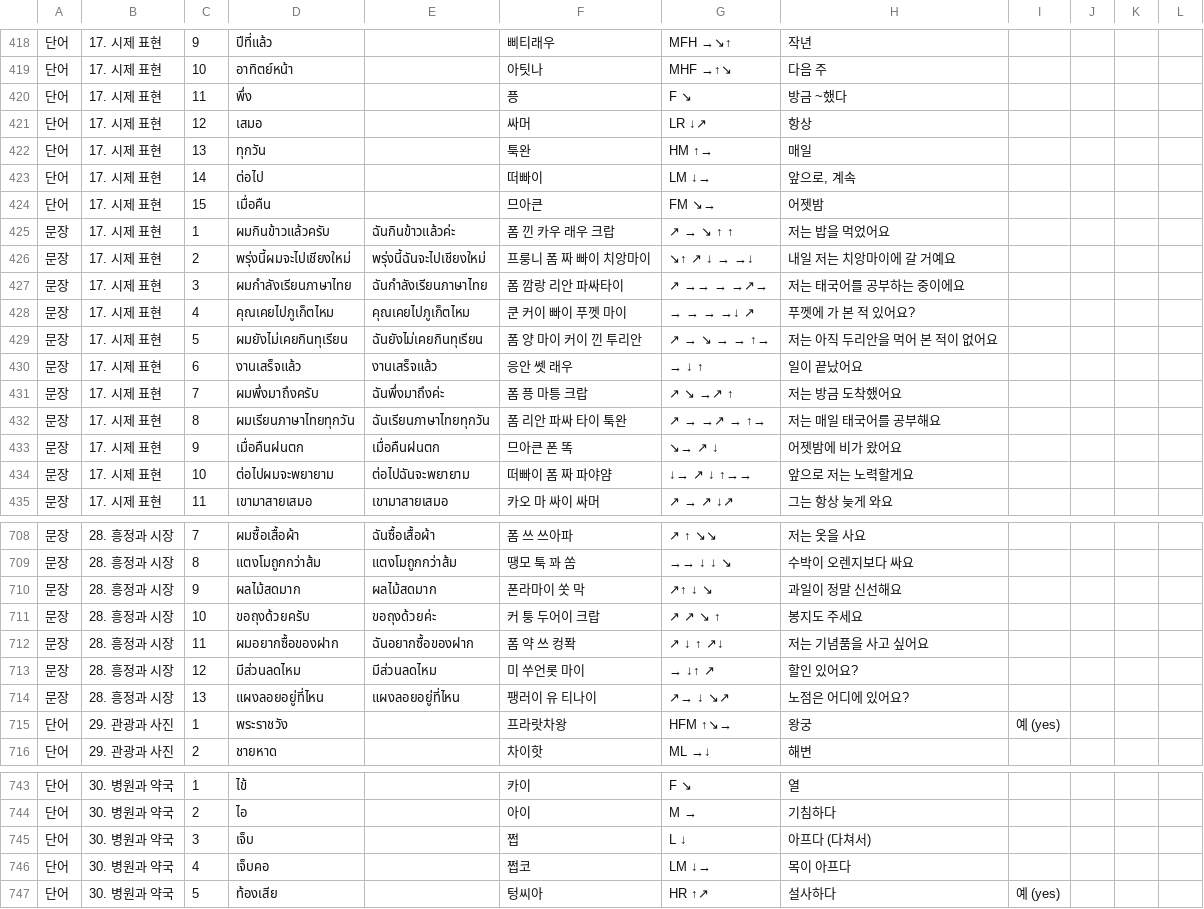
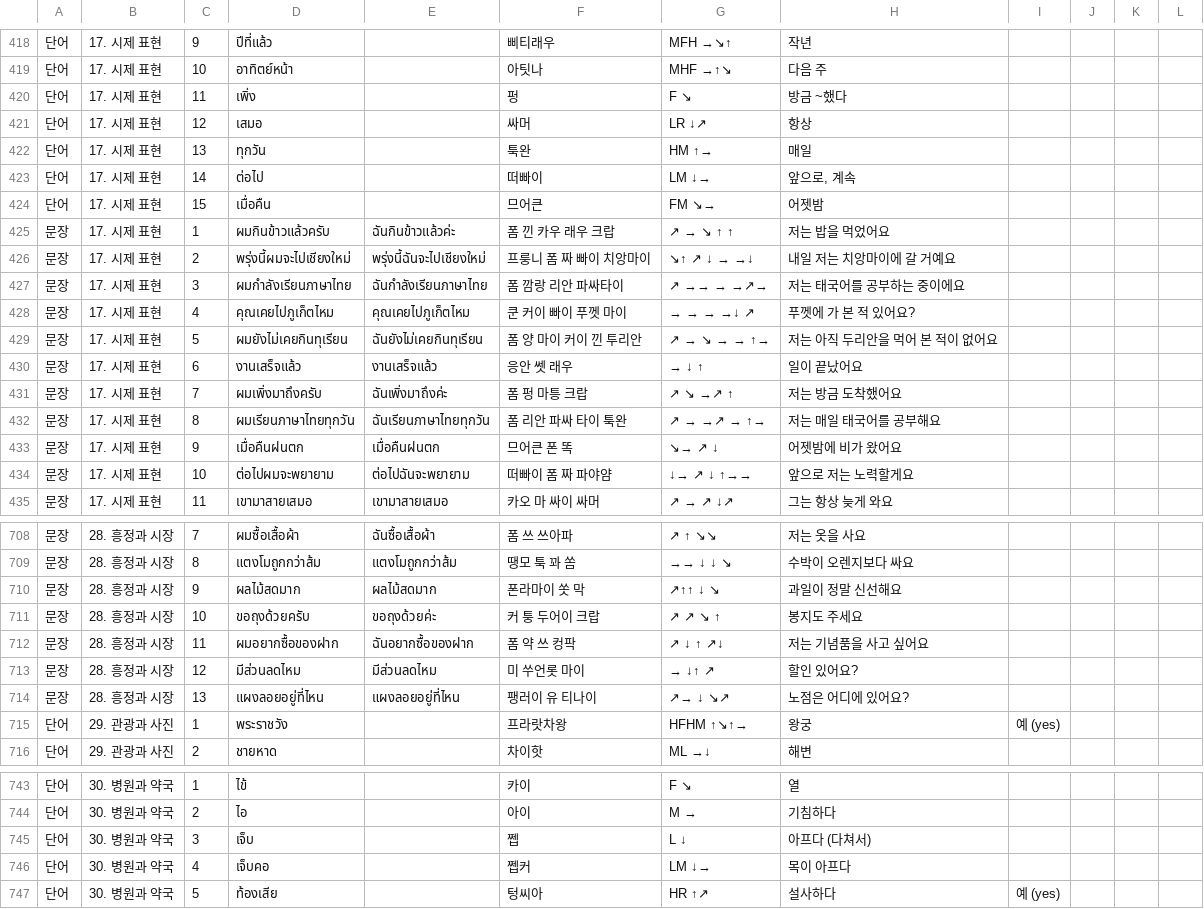
Before and after one commit to chrisguy7707-ui/sawasdee, a CSV file: docs/review/sawasdee-review.csv, drawn as a sheet; only a part is shown, gaps mark what is left out; the diff covers the shown part only.

```diff
--- a/docs/review/sawasdee-review.csv
+++ b/docs/review/sawasdee-review.csv
@@ -419,3 +419,3 @@
 단어,17. 시제 표현,10,อาทิตย์หน้า,,아팃나,MHF →↑↘,다음 주,,,,
-단어,17. 시제 표현,11,พึ่ง,,픙,F ↘,방금 ~했다,,,,
+단어,17. 시제 표현,11,เพิ่ง,,펑,F ↘,방금 ~했다,,,,
 단어,17. 시제 표현,12,เสมอ,,싸머,LR ↓↗,항상,,,,
@@ -423,3 +423,3 @@
 단어,17. 시제 표현,14,ต่อไป,,떠빠이,LM ↓→,"앞으로, 계속",,,,
-단어,17. 시제 표현,15,เมื่อคืน,,므아큰,FM ↘→,어젯밤,,,,
+단어,17. 시제 표현,15,เมื่อคืน,,므어큰,FM ↘→,어젯밤,,,,
 문장,17. 시제 표현,1,ผมกินข้าวแล้วครับ,ฉันกินข้าวแล้วค่ะ,폼 낀 카우 래우 크랍,↗ → ↘ ↑ ↑,저는 밥을 먹었어요,,,,
@@ -430,5 +430,5 @@
 문장,17. 시제 표현,6,งานเสร็จแล้ว,งานเสร็จแล้ว,응안 쎗 래우,→ ↓ ↑,일이 끝났어요,,,,
-문장,17. 시제 표현,7,ผมพึ่งมาถึงครับ,ฉันพึ่งมาถึงค่ะ,폼 픙 마틍 크랍,↗ ↘ →↗ ↑,저는 방금 도착했어요,,,,
+문장,17. 시제 표현,7,ผมเพิ่งมาถึงครับ,ฉันเพิ่งมาถึงค่ะ,폼 펑 마틍 크랍,↗ ↘ →↗ ↑,저는 방금 도착했어요,,,,
 문장,17. 시제 표현,8,ผมเรียนภาษาไทยทุกวัน,ฉันเรียนภาษาไทยทุกวัน,폼 리안 파싸 타이 툭완,↗ → →↗ → ↑→,저는 매일 태국어를 공부해요,,,,
-문장,17. 시제 표현,9,เมื่อคืนฝนตก,เมื่อคืนฝนตก,므아큰 폰 똑,↘→ ↗ ↓,어젯밤에 비가 왔어요,,,,
+문장,17. 시제 표현,9,เมื่อคืนฝนตก,เมื่อคืนฝนตก,므어큰 폰 똑,↘→ ↗ ↓,어젯밤에 비가 왔어요,,,,
 문장,17. 시제 표현,10,ต่อไปผมจะพยายาม,ต่อไปฉันจะพยายาม,떠빠이 폼 짜 파야얌,↓→ ↗ ↓ ↑→→,앞으로 저는 노력할게요,,,,
@@ -709,8 +709,8 @@
 문장,28. 흥정과 시장,8,แตงโมถูกกว่าส้ม,แตงโมถูกกว่าส้ม,땡모 툭 꽈 쏨,→→ ↓ ↓ ↘,수박이 오렌지보다 싸요,,,,
-문장,28. 흥정과 시장,9,ผลไม้สดมาก,ผลไม้สดมาก,폰라마이 쏫 막,↗↑ ↓ ↘,과일이 정말 신선해요,,,,
+문장,28. 흥정과 시장,9,ผลไม้สดมาก,ผลไม้สดมาก,폰라마이 쏫 막,↗↑↑ ↓ ↘,과일이 정말 신선해요,,,,
 문장,28. 흥정과 시장,10,ขอถุงด้วยครับ,ขอถุงด้วยค่ะ,커 퉁 두어이 크랍,↗ ↗ ↘ ↑,봉지도 주세요,,,,
-문장,28. 흥정과 시장,11,ผมอยากซื้อของฝาก,ฉันอยากซื้อของฝาก,폼 약 쓰 컹퐉,↗ ↓ ↑ ↗↓,저는 기념품을 사고 싶어요,,,,
+문장,28. 흥정과 시장,11,ผมอยากซื้อของฝาก,ฉันอยากซื้อของฝาก,폼 약 쓰 컹팍,↗ ↓ ↑ ↗↓,저는 기념품을 사고 싶어요,,,,
 문장,28. 흥정과 시장,12,มีส่วนลดไหม,มีส่วนลดไหม,미 쑤언롯 마이,→ ↓↑ ↗,할인 있어요?,,,,
 문장,28. 흥정과 시장,13,แผงลอยอยู่ที่ไหน,แผงลอยอยู่ที่ไหน,팽러이 유 티나이,↗→ ↓ ↘↗,노점은 어디에 있어요?,,,,
-단어,29. 관광과 사진,1,พระราชวัง,,프라랏차왕,HFM ↑↘→,왕궁,예 (yes),,,
+단어,29. 관광과 사진,1,พระราชวัง,,프라랏차왕,HFHM ↑↘↑→,왕궁,예 (yes),,,
 단어,29. 관광과 사진,2,ชายหาด,,차이핫,ML →↓,해변,,,,
@@ -744,4 +744,4 @@
 단어,30. 병원과 약국,2,ไอ,,아이,M →,기침하다,,,,
-단어,30. 병원과 약국,3,เจ็บ,,쩝,L ↓,아프다 (다쳐서),,,,
-단어,30. 병원과 약국,4,เจ็บคอ,,쩝코,LM ↓→,목이 아프다,,,,
+단어,30. 병원과 약국,3,เจ็บ,,쩹,L ↓,아프다 (다쳐서),,,,
+단어,30. 병원과 약국,4,เจ็บคอ,,쩹커,LM ↓→,목이 아프다,,,,
 단어,30. 병원과 약국,5,ท้องเสีย,,텅씨아,HR ↑↗,설사하다,예 (yes),,,
```
Also changed, not shown: 1 added row and 69 edited cells elsewhere in this file, 3 other files.
